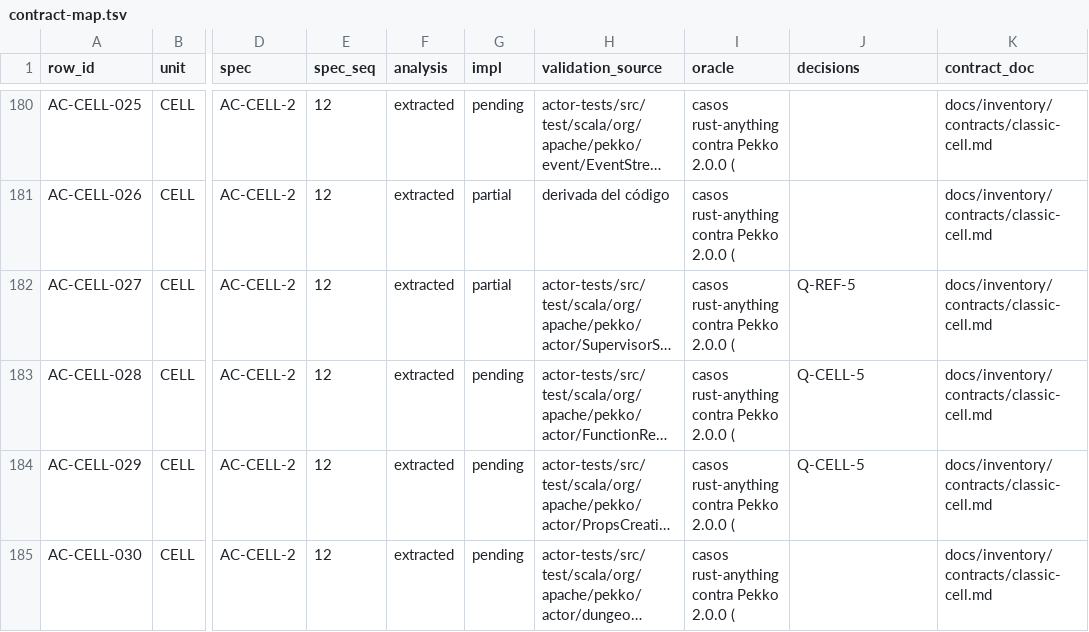
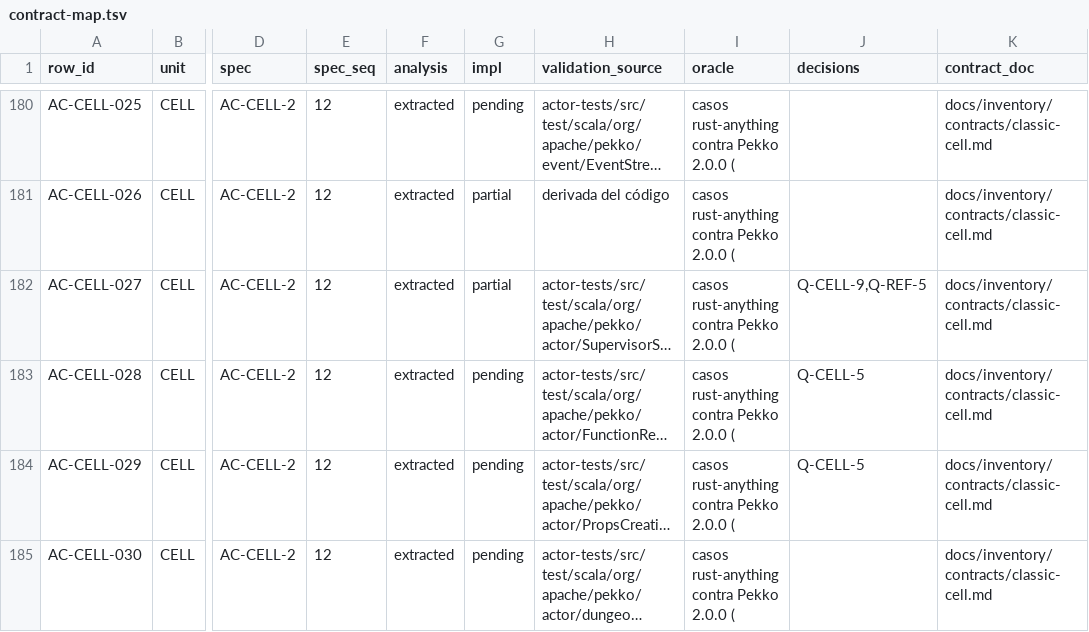
Before and after one commit to getsyntegrity/rakka, a TSV file: docs/contract-map.tsv, drawn as a sheet; only a part is shown, gaps mark what is left out; long unchanged cells end in …; the diff names each change by its address in the sheet, - before the commit and + after, or states it on an @@ line.

```diff
--- a/docs/contract-map.tsv
+++ b/docs/contract-map.tsv
-J182 (decisions): Q-REF-5
+J182 (decisions): Q-CELL-9,Q-REF-5
```
Also changed, not shown: docs/inventory/actor-classic.tsv, 12 other files.
